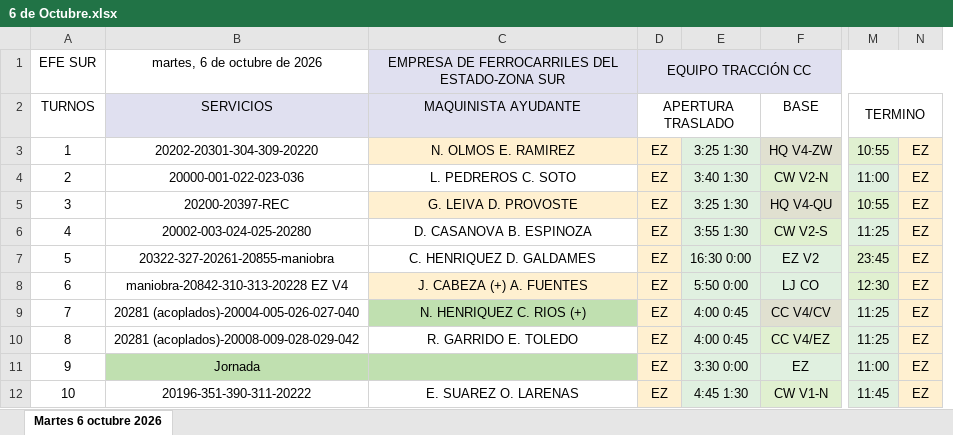
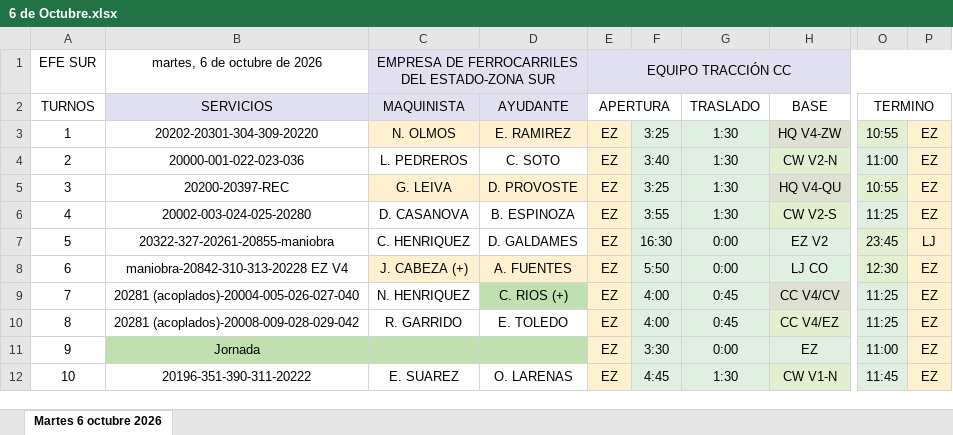
Before and after one commit to GhostNight19/BITACORA-PRUEBA-JOKE, an Excel workbook: pautas_excel/6 de Octubre.xlsx, sheet Martes 6 octubre 2026, drawn as a sheet; only a part is shown, gaps mark what is left out; values as stored, in another font and other column widths than the file's, no borders; removed rows and columns are numbered as before the commit, all else as after; the diff names each change by its address in the sheet, - before the commit and + after, or states it on an @@ line.

```diff
--- a/pautas_excel/6 de Octubre.xlsx (sheet Martes 6 octubre 2026)
+++ b/pautas_excel/6 de Octubre.xlsx (sheet Martes 6 octubre 2026)
-column C, rows 1-12: EMPRESA DE FERROCARRILES DEL ESTADO-ZONA SUR | MAQUINISTA AYUDANTE | N. OLMOS E. RAMIREZ | L. PEDREROS C. SOTO | G. LEIVA D. PROVOSTE | D. CASANOVA B. ESPINOZA | C. HENRIQUEZ D. GALDAMES | J. CABEZA (+) A. FUENTES | N. HENRIQUEZ C. RIOS (+) | R. GARRIDO E. TOLEDO |  | E. SUAREZ O. LARENAS
+column C, rows 1-12: EMPRESA DE FERROCARRILES DEL ESTADO-ZONA SUR | MAQUINISTA | N. OLMOS | L. PEDREROS | G. LEIVA | D. CASANOVA | C. HENRIQUEZ | J. CABEZA (+) | N. HENRIQUEZ | R. GARRIDO |  | E. SUAREZ
+column D, rows 2-12: AYUDANTE | E. RAMIREZ | C. SOTO | D. PROVOSTE | B. ESPINOZA | D. GALDAMES | A. FUENTES | C. RIOS (+) | E. TOLEDO |  | O. LARENAS
-column E, rows 3-12: 3:25 1:30 | 3:40 1:30 | 3:25 1:30 | 3:55 1:30 | 16:30 0:00 | 5:50 0:00 | 4:00 0:45 | 4:00 0:45 | 3:30 0:00 | 4:45 1:30
+column F, rows 3-12: 3:25 | 3:40 | 3:25 | 3:55 | 16:30 | 5:50 | 4:00 | 4:00 | 3:30 | 4:45
+column G, rows 2-12: TRASLADO | 1:30 | 1:30 | 1:30 | 1:30 | 0:00 | 0:00 | 0:45 | 0:45 | 0:00 | 1:30
-E2: APERTURA TRASLADO
+E2: APERTURA
-P7: EZ
+P7: LJ
```
Also changed, not shown: pautas_excel/LUNES 5 DE OCTUBRE.xlsx, 4 other files.
